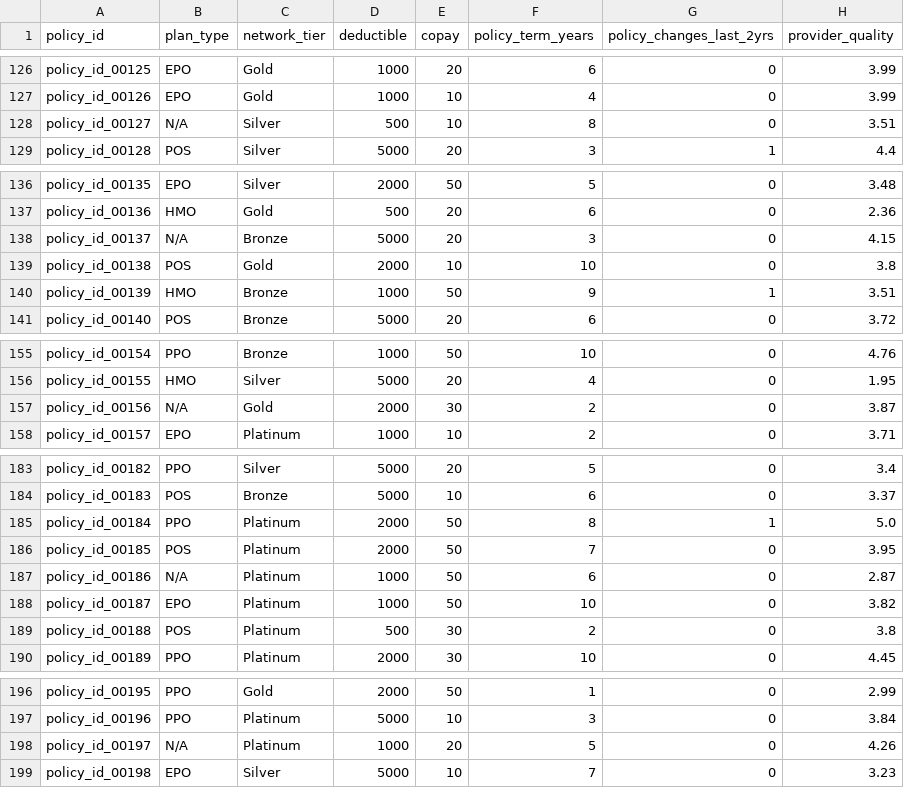
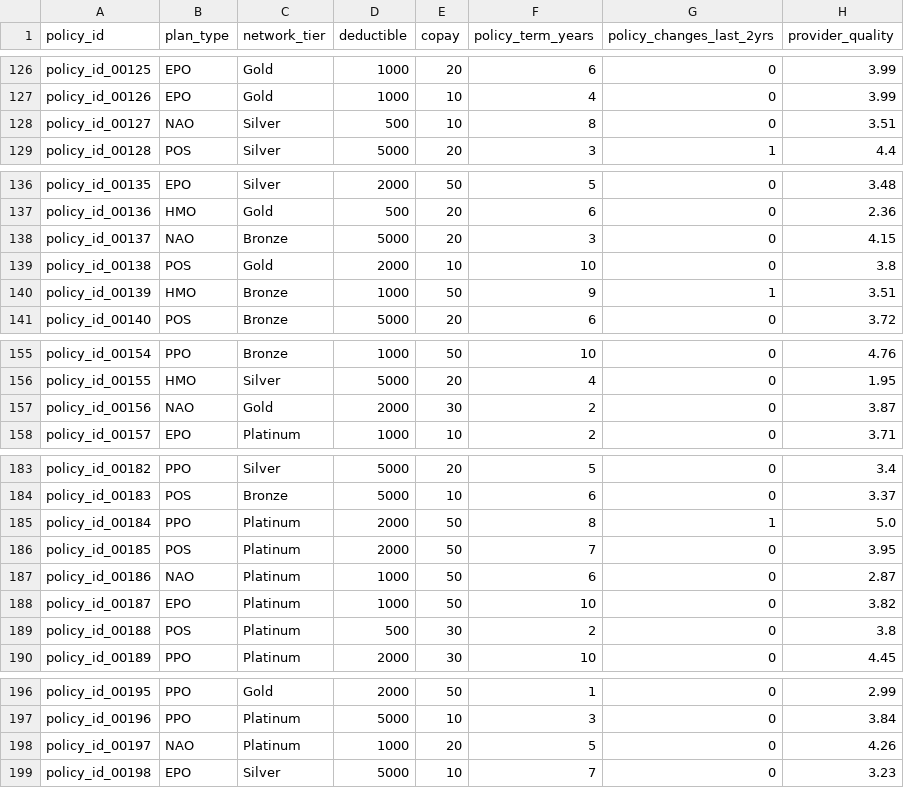
Before and after one commit to biameneghella/avalensurance-bia, a CSV file: data/policy_cleaned.csv, drawn as a sheet; only a part is shown, gaps mark what is left out; the diff covers the shown part only.

```diff
--- a/data/policy_cleaned.csv
+++ b/data/policy_cleaned.csv
@@ -127,3 +127,3 @@ policy_id_00125,EPO,Gold,1000,20,6,0,3.99
 policy_id_00126,EPO,Gold,1000,10,4,0,3.99
-policy_id_00127,N/A,Silver,500,10,8,0,3.51
+policy_id_00127,NAO,Silver,500,10,8,0,3.51
 policy_id_00128,POS,Silver,5000,20,3,1,4.4
@@ -137,3 +137,3 @@ policy_id_00135,EPO,Silver,2000,50,5,0,3.48
 policy_id_00136,HMO,Gold,500,20,6,0,2.36
-policy_id_00137,N/A,Bronze,5000,20,3,0,4.15
+policy_id_00137,NAO,Bronze,5000,20,3,0,4.15
 policy_id_00138,POS,Gold,2000,10,10,0,3.8
@@ -156,3 +156,3 @@ policy_id_00154,PPO,Bronze,1000,50,10,0,4.76
 policy_id_00155,HMO,Silver,5000,20,4,0,1.95
-policy_id_00156,N/A,Gold,2000,30,2,0,3.87
+policy_id_00156,NAO,Gold,2000,30,2,0,3.87
 policy_id_00157,EPO,Platinum,1000,10,2,0,3.71
@@ -186,3 +186,3 @@ policy_id_00184,PPO,Platinum,2000,50,8,1,5.0
 policy_id_00185,POS,Platinum,2000,50,7,0,3.95
-policy_id_00186,N/A,Platinum,1000,50,6,0,2.87
+policy_id_00186,NAO,Platinum,1000,50,6,0,2.87
 policy_id_00187,EPO,Platinum,1000,50,10,0,3.82
@@ -197,3 +197,3 @@ policy_id_00195,PPO,Gold,2000,50,1,0,2.99
 policy_id_00196,PPO,Platinum,5000,10,3,0,3.84
-policy_id_00197,N/A,Platinum,1000,20,5,0,4.26
+policy_id_00197,NAO,Platinum,1000,20,5,0,4.26
 policy_id_00198,EPO,Silver,5000,10,7,0,3.23
```
Also changed, not shown: 8 edited cells elsewhere in this file, 4 other files.
